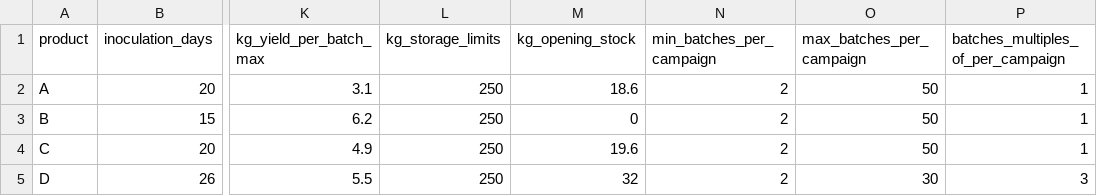
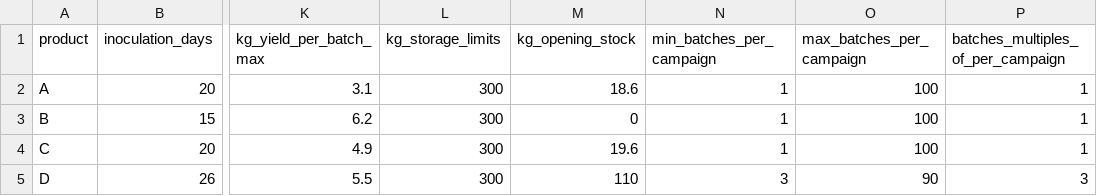
Before and after one commit to karolisjan/BiopharmaScheduling, a CSV file: examples/data/stochastic_single_site_simple/product_data.csv, drawn as a sheet; only a part is shown, gaps mark what is left out; the diff names each change by its address in the sheet, - before the commit and + after, or states it on an @@ line.

```diff
--- a/examples/data/stochastic_single_site_simple/product_data.csv
+++ b/examples/data/stochastic_single_site_simple/product_data.csv
-L2:L5 (kg_storage_limits): 250
+L2:L5 (kg_storage_limits): 300
-N2:N4 (min_batches_per_campaign): 2
+N2:N4 (min_batches_per_campaign): 1
-O2:O4 (max_batches_per_campaign): 50
+O2:O4 (max_batches_per_campaign): 100
-M5 (kg_opening_stock): 32
+M5 (kg_opening_stock): 110
-N5 (min_batches_per_campaign): 2
+N5 (min_batches_per_campaign): 3
-O5 (max_batches_per_campaign): 30
+O5 (max_batches_per_campaign): 90
```
Also changed, not shown: 5 other files.
